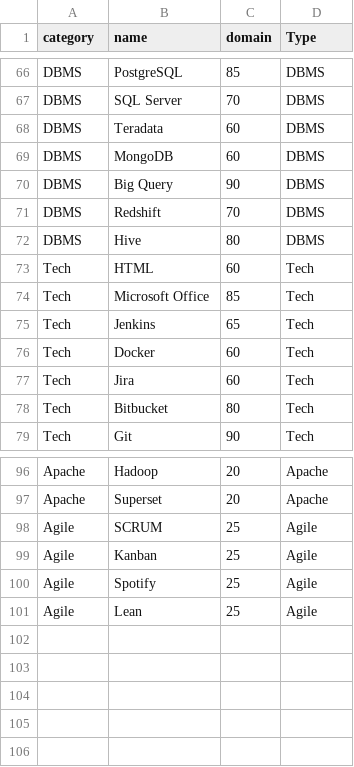
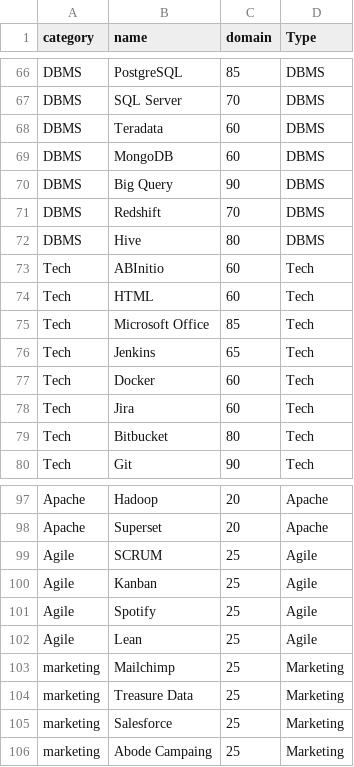
Before and after one commit to agus2207/My_Web_CV, a CSV file: assets/datasets/skills.csv, drawn as a sheet; only a part is shown, gaps mark what is left out.

```diff
--- a/assets/datasets/skills.csv
+++ b/assets/datasets/skills.csv
@@ -72,2 +72,3 @@ DBMS,Redshift,70,DBMS
 DBMS,Hive,80,DBMS
+Tech,ABInitio,60,Tech
 Tech,HTML,60,Tech
@@ -101 +102,5 @@ Agile,Spotify,25,Agile
 Agile,Lean,25,Agile
+marketing,Mailchimp,25,Marketing
+marketing,Treasure Data,25,Marketing
+marketing,Salesforce,25,Marketing
+marketing,Abode Campaing,25,Marketing
```
Also changed, not shown: 38 other files.
